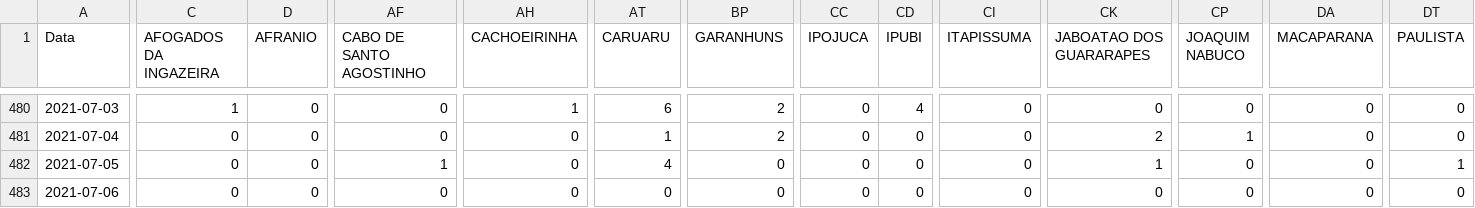
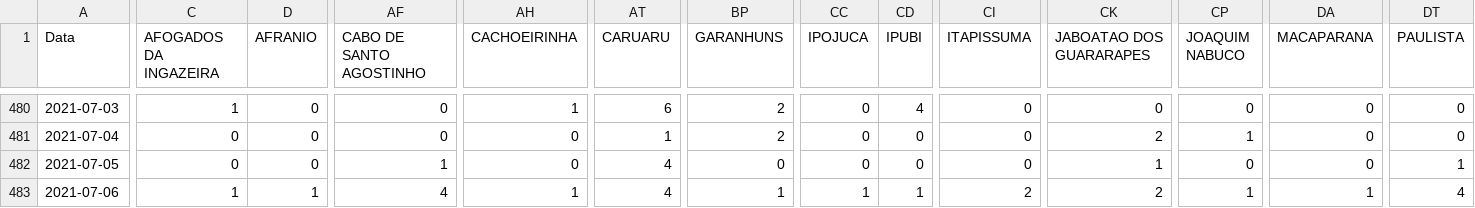
Before and after one commit to edneide/covid-19_Pernambuco, a CSV file: novos_obitos_pe.csv, drawn as a sheet; only a part is shown, gaps mark what is left out; the diff covers the shown part only; the diff names each change by its address in the sheet, - before the commit and + after, or states it on an @@ line.

```diff
--- a/novos_obitos_pe.csv
+++ b/novos_obitos_pe.csv
-C483 (AFOGADOS DA INGAZEIRA): 0
+C483 (AFOGADOS DA INGAZEIRA): 1
-D483 (AFRANIO): 0
+D483 (AFRANIO): 1
-AF483 (CABO DE SANTO AGOSTINHO): 0
+AF483 (CABO DE SANTO AGOSTINHO): 4
-AH483 (CACHOEIRINHA): 0
+AH483 (CACHOEIRINHA): 1
-AT483 (CARUARU): 0
+AT483 (CARUARU): 4
-BP483 (GARANHUNS): 0
+BP483 (GARANHUNS): 1
-CC483 (IPOJUCA): 0
+CC483 (IPOJUCA): 1
-CD483 (IPUBI): 0
+CD483 (IPUBI): 1
-CI483 (ITAPISSUMA): 0
+CI483 (ITAPISSUMA): 2
-CK483 (JABOATAO DOS GUARARAPES): 0
+CK483 (JABOATAO DOS GUARARAPES): 2
-CP483 (JOAQUIM NABUCO): 0
+CP483 (JOAQUIM NABUCO): 1
-DA483 (MACAPARANA): 0
+DA483 (MACAPARANA): 1
-DT483 (PAULISTA): 0
+DT483 (PAULISTA): 4
```
Also changed, not shown: 10 edited cells elsewhere in this file, novos_casos_PE.csv, total_cases_PE.csv, 1 other file.
